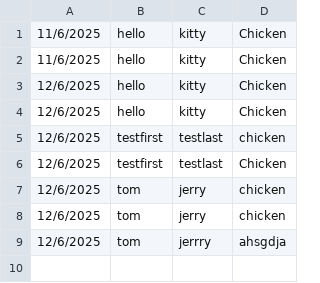
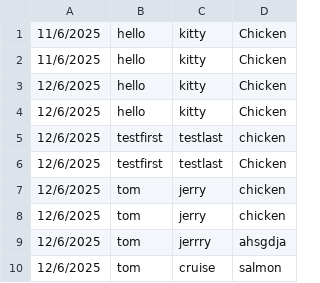
Before and after one commit to nalcacis/PinkySandwiches, a CSV file: PinkySandwichOrderHistory.csv, drawn as a sheet; the diff names each change by its address in the sheet, - before the commit and + after, or states it on an @@ line.

```diff
--- a/PinkySandwichOrderHistory.csv
+++ b/PinkySandwichOrderHistory.csv
+row 10: 12/6/2025 | tom | cruise | salmon
```
Also changed, not shown: 6 other files.
